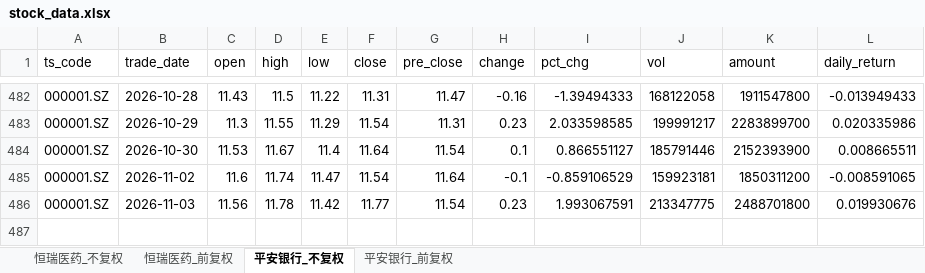
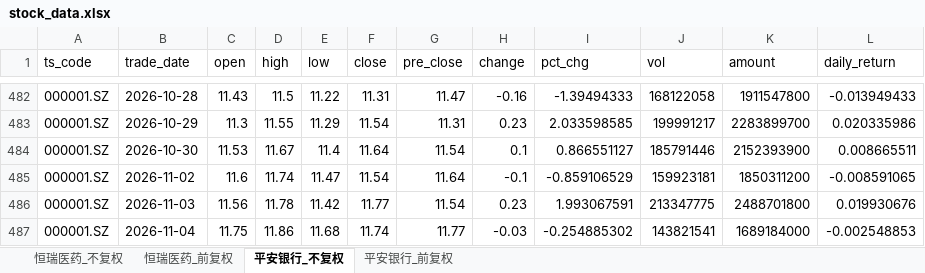
Before and after one commit to Nine1ukiyowayume/ba_agent, an Excel workbook: stock_data.xlsx, sheet 平安银行_不复权, drawn as a sheet; only a part is shown, gaps mark what is left out; values as stored, in another font and other column widths than the file's, no borders; the diff names each change by its address in the sheet, - before the commit and + after, or states it on an @@ line.

```diff
--- a/stock_data.xlsx (sheet 平安银行_不复权)
+++ b/stock_data.xlsx (sheet 平安银行_不复权)
+row 487: 000001.SZ | 2026-11-04 | 11.75 | 11.86 | 11.68 | 11.74 | 11.77 | -0.03 | -0.254885302 | 143821541 | 1689184000 | -0.002548853
```
Also changed, not shown: sheet 恒瑞医药_前复权, sheet 恒瑞医药_不复权, sheet 平安银行_前复权, 1 other file.
